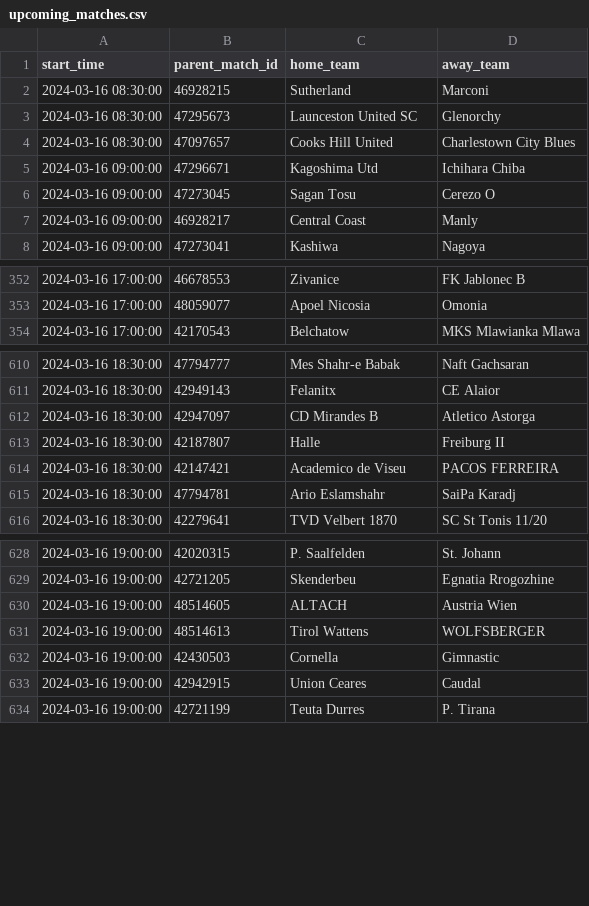
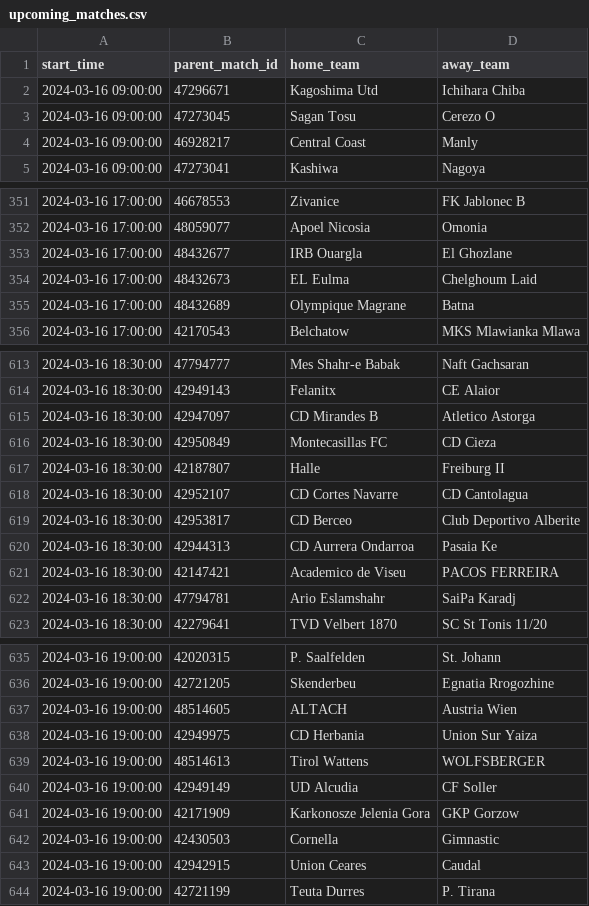
Before and after one commit to dennis-mutethia/soccer-predictions, a CSV file: data/upcoming_matches.csv, drawn as a sheet; only a part is shown, gaps mark what is left out; removed rows and columns are numbered as before the commit, all else as after; the diff covers the shown part only; the diff names each change by its address in the sheet, - before the commit and + after, or states it on an @@ line.

```diff
--- a/data/upcoming_matches.csv
+++ b/data/upcoming_matches.csv
-row 2: 2024-03-16 08:30:00 | 46928215 | Sutherland | Marconi
-row 3: 2024-03-16 08:30:00 | 47295673 | Launceston United SC | Glenorchy
-row 4: 2024-03-16 08:30:00 | 47097657 | Cooks Hill United | Charlestown City Blues
+row 353: 2024-03-16 17:00:00 | 48432677 | IRB Ouargla | El Ghozlane
+row 354: 2024-03-16 17:00:00 | 48432673 | EL Eulma | Chelghoum Laid
+row 355: 2024-03-16 17:00:00 | 48432689 | Olympique Magrane | Batna
+row 616: 2024-03-16 18:30:00 | 42950849 | Montecasillas FC | CD Cieza
+row 618: 2024-03-16 18:30:00 | 42952107 | CD Cortes Navarre | CD Cantolagua
+row 619: 2024-03-16 18:30:00 | 42953817 | CD Berceo | Club Deportivo Alberite
+row 620: 2024-03-16 18:30:00 | 42944313 | CD Aurrera Ondarroa | Pasaia Ke
+row 638: 2024-03-16 19:00:00 | 42949975 | CD Herbania | Union Sur Yaiza
+row 640: 2024-03-16 19:00:00 | 42949149 | UD Alcudia | CF Soller
+row 641: 2024-03-16 19:00:00 | 42171909 | Karkonosze Jelenia Gora | GKP Gorzow
```
Also changed, not shown: 3 added rows elsewhere in this file, docs/predictions.csv, 3 other files.
